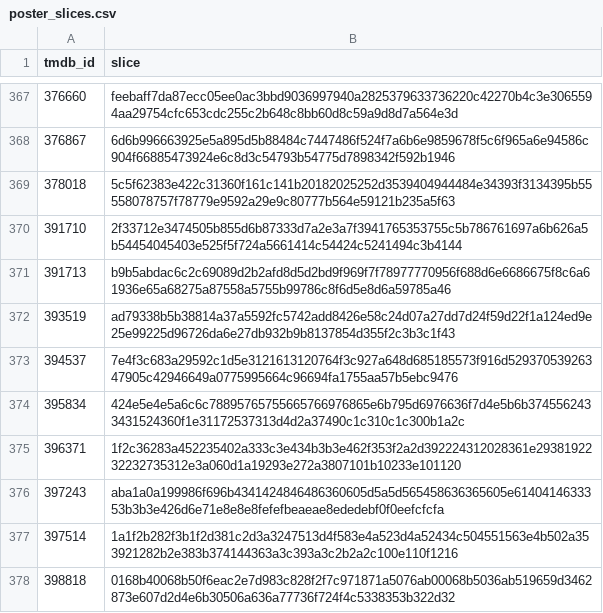
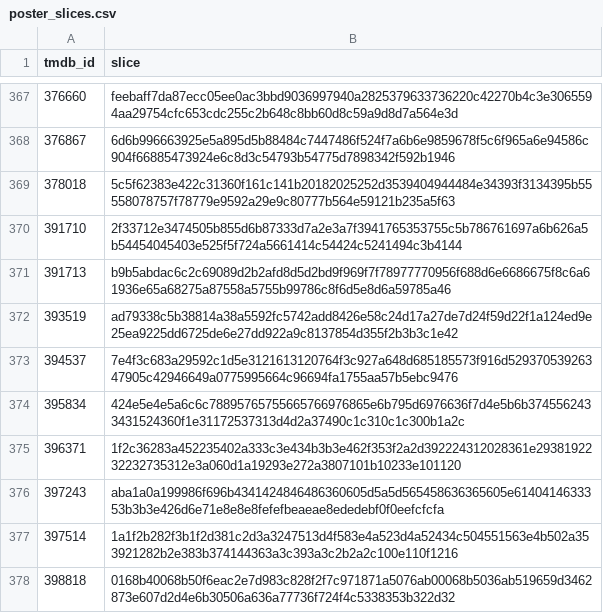
Before and after one commit to FeatherAnalytics/cinemetrics, a CSV file: transform/seeds/poster_slices.csv, drawn as a sheet; only a part is shown, gaps mark what is left out.

```diff
--- a/transform/seeds/poster_slices.csv
+++ b/transform/seeds/poster_slices.csv
@@ -371,3 +371,3 @@ tmdb_id,slice
 391713,b9b5abdac6c2c69089d2b2afd8d5d2bd9f969f7f78977770956f688d6e6686675f8c6a61936e65a68275a87558a5755b99786c8f6d5e8d6a59785a46
-393519,ad79338b5b38814a37a5592fc5742add8426e58c24d07a27dd7d24f59d22f1a124ed9e25e99225d96726da6e27db932b9b8137854d355f2c3b3c1f43
+393519,ad79338c5b38814a38a5592fc5742add8426e58c24d17a27de7d24f59d22f1a124ed9e25ea9225dd6725de6e27dd922a9c8137854d355f2b3b3c1e42
 394537,7e4f3c683a29592c1d5e3121613120764f3c927a648d685185573f916d52937053926347905c42946649a0775995664c96694fa1755aa57b5ebc9476
```
Also changed, not shown: 3 other files.
